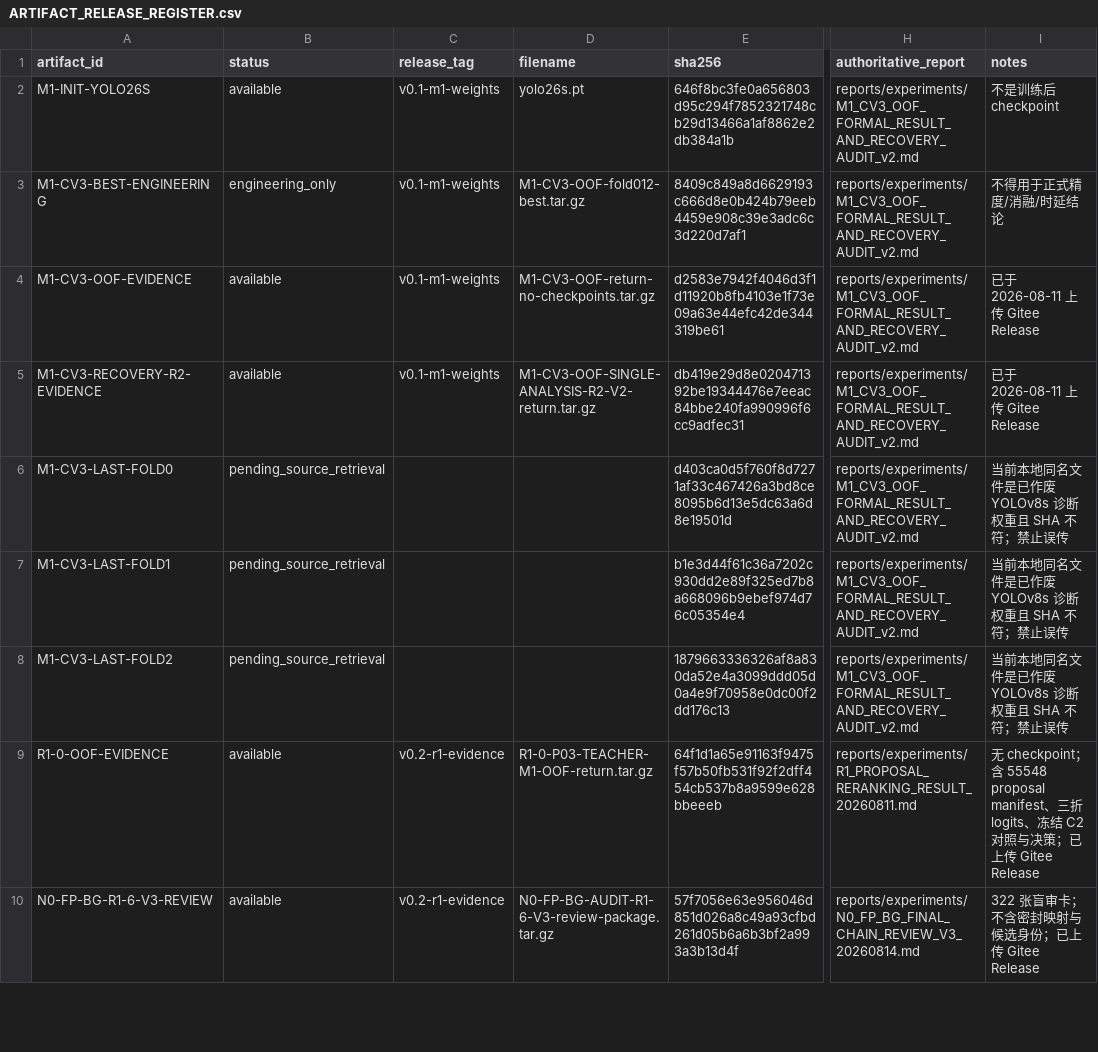
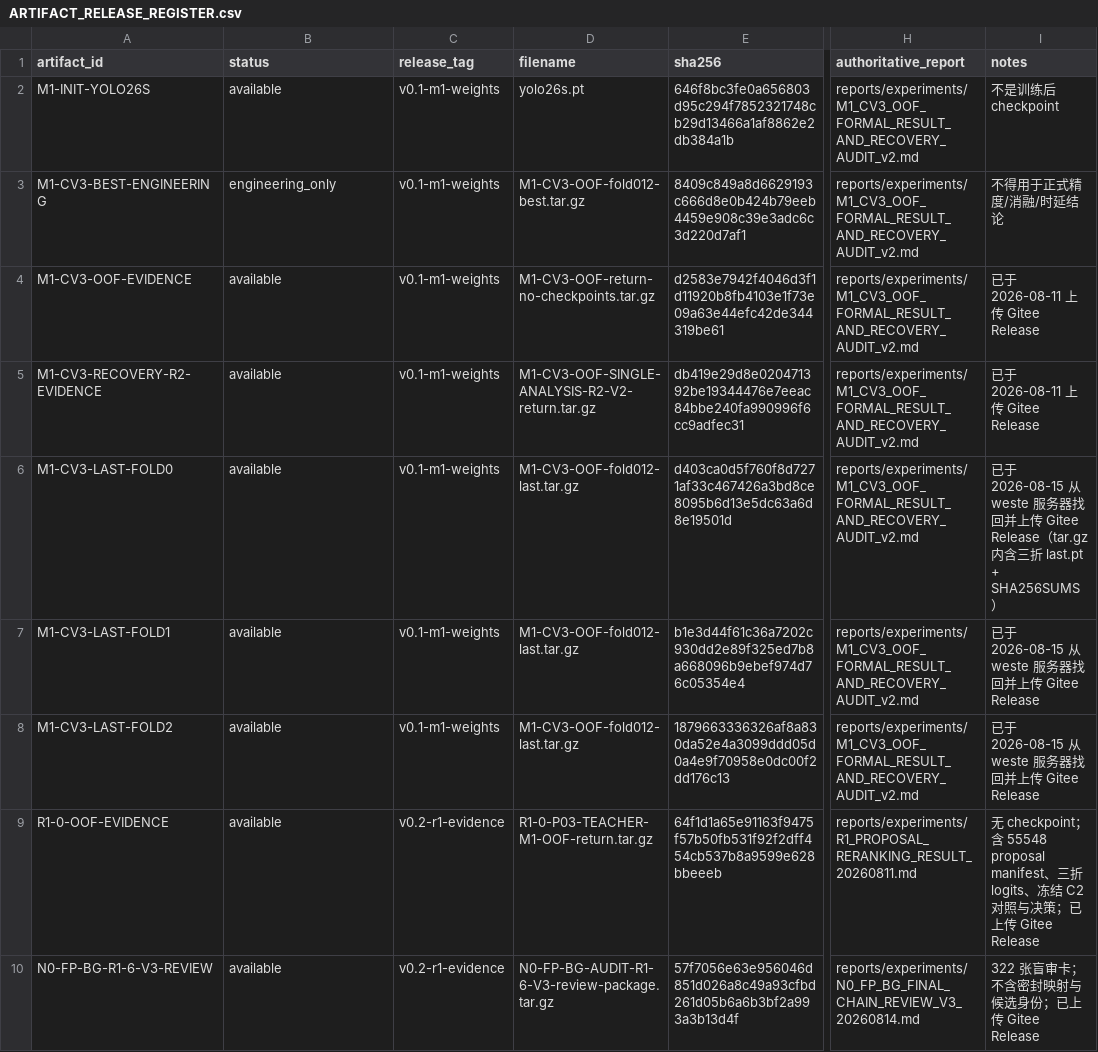
Before and after one commit to ZilaiWang/ws-20260825-8869db, a CSV file: reports/experiments/ARTIFACT_RELEASE_REGISTER.csv, drawn as a sheet; only a part is shown, gaps mark what is left out; the diff names each change by its address in the sheet, - before the commit and + after, or states it on an @@ line.

Commit message:
chore(assets): M1 正式 last.pt 找回并上传 Gitee Release
- 从 weste 服务器(connect.weste.seetacloud.com:31098, publickey 免密)找回
  M1-CV3-OOF 三折正式 last.pt, SHA 与权威报告 100% 匹配:
  fold0 d403ca0d / fold1 b1e3d44f / fold2 18796633
- 打包 M1-CV3-OOF-fold012-last.tar.gz(56MB) 上传 Gitee Release v0.1-m1-weights
  (attach_file id=3048147)
- 同时找回 xh-202625-model 仓库(含 trainer.py/inference.py 权威训练引擎,
  非 git 仓库故 gitee 一直 404), 已本地归档到顶层 xh-202625-model/
- 登记表 M1-CV3-LAST-FOLD{0,1,2} 状态: pending_source_retrieval -> available

引擎对比结论: 我重写的 train_cv3_oof.py/infer_cv3_oof.py 与 model 仓库权威
trainer.py/inference.py 科学等价(同数据清单/同超参/同 ultralytics 训练/同
last.pt 路径), 差异仅类别名(日志层)/label 严格校验/不均衡处理(balanced=False
不涉及)。M3 训练无需停跑重做。

```diff
--- a/reports/experiments/ARTIFACT_RELEASE_REGISTER.csv
+++ b/reports/experiments/ARTIFACT_RELEASE_REGISTER.csv
-B6:B8 (status): pending_source_retrieval
+B6:B8 (status): available
-C6:C8 (release_tag): (empty)
+C6:C8 (release_tag): v0.1-m1-weights
-D6:D8 (filename): (empty)
+D6:D8 (filename): M1-CV3-OOF-fold012-last.tar.gz
-I6 (notes): 当前本地同名文件是已作废 YOLOv8s 诊断权重且 SHA 不符；禁止误传
+I6 (notes): 已于 2026-08-15 从 weste 服务器找回并上传 Gitee Release（tar.gz 内含三折 last.pt + SHA256SUMS）
-I7:I8 (notes): 当前本地同名文件是已作废 YOLOv8s 诊断权重且 SHA 不符；禁止误传
+I7:I8 (notes): 已于 2026-08-15 从 weste 服务器找回并上传 Gitee Release
```
